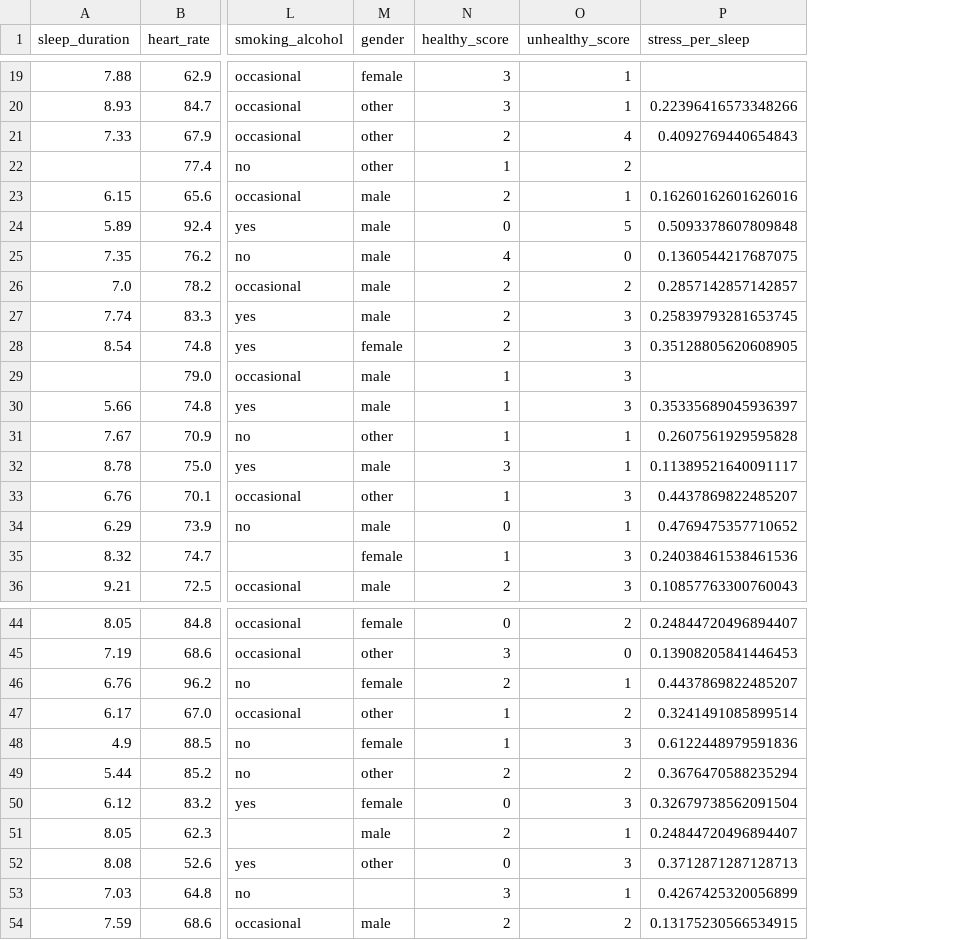
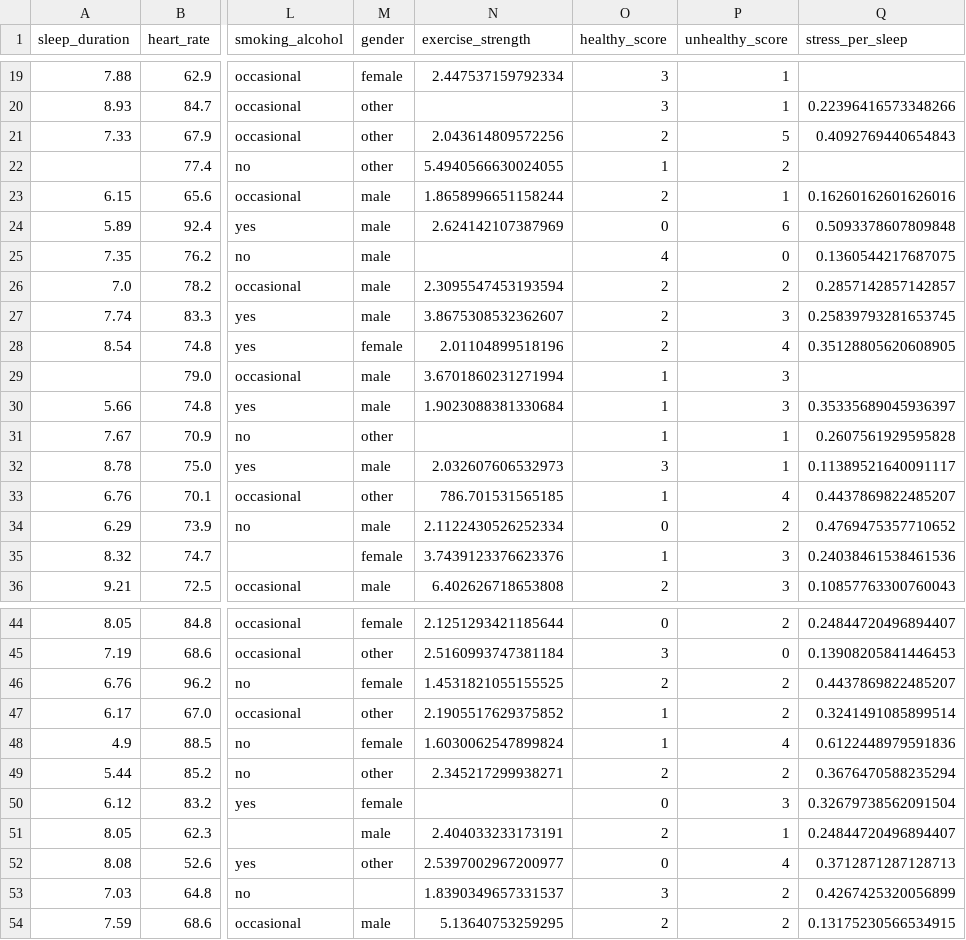
Before and after one commit to kenkenkengo0421/Predicting-Student-Health-Risk, a CSV file: submit_x_x_x_x_x_x.csv, drawn as a sheet; only a part is shown, gaps mark what is left out; addresses are those after the commit; the diff covers the shown part only; the diff names each change by its address in the sheet, - before the commit and + after, or states it on an @@ line.

```diff
--- a/submit_x_x_x_x_x_x.csv
+++ b/submit_x_x_x_x_x_x.csv
+column N (exercise_strength), rows 19-36: 2.447537159792334 |  | 2.043614809572256 | 5.4940566630024055 | 1.8658996651158244 | 2.624142107387969 |  | 2.3095547453193594 | 3.8675308532362607 | 2.01104899518196 | 3.6701860231271994 | 1.9023088381330684 |  | 2.032607606532973 | 786.701531565185 | 2.1122430526252334 | 3.7439123376623376 | 6.402626718653808; rows 44-54: 2.1251293421185644 | 2.5160993747381184 | 1.4531821055155525 | 2.1905517629375852 | 1.6030062547899824 | 2.345217299938271 |  | 2.404033233173191 | 2.5397002967200977 | 1.8390349657331537 | 5.13640753259295
-P21 (unhealthy_score): 4
+P21 (unhealthy_score): 5
-P24 (unhealthy_score): 5
+P24 (unhealthy_score): 6
-P28 (unhealthy_score): 3
+P28 (unhealthy_score): 4
-P33 (unhealthy_score): 3
+P33 (unhealthy_score): 4
-P34 (unhealthy_score): 1
+P34 (unhealthy_score): 2
-P46 (unhealthy_score): 1
+P46 (unhealthy_score): 2
-P48 (unhealthy_score): 3
+P48 (unhealthy_score): 4
-P52 (unhealthy_score): 3
+P52 (unhealthy_score): 4
-P53 (unhealthy_score): 1
+P53 (unhealthy_score): 2
```
Also changed, not shown: 17 edited cells elsewhere in this file, 2 other files.
